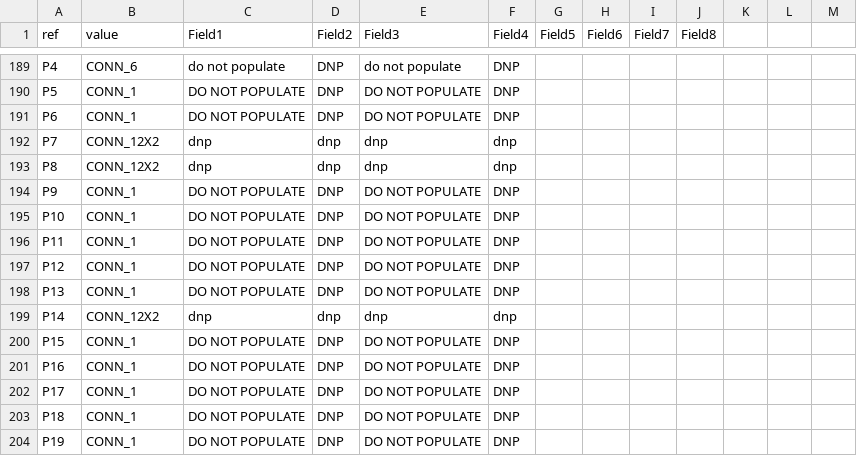
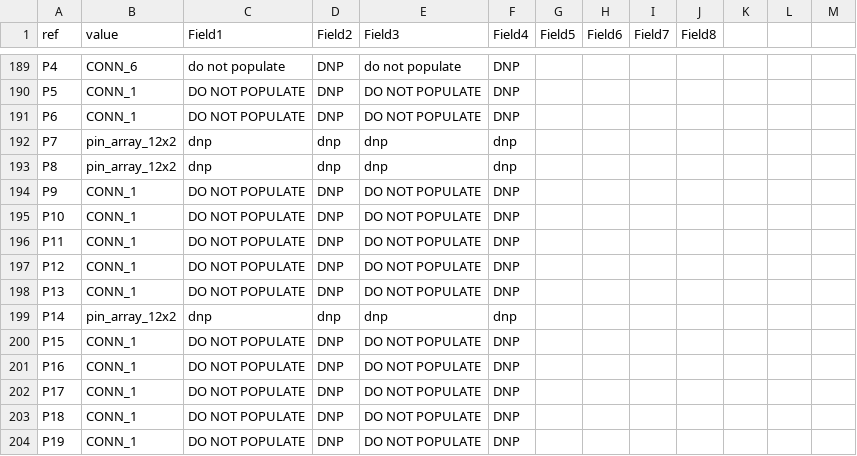
Before and after one commit to rusefi/rusefi, a CSV file: hardware/frankenso/frankenso_by-ref.csv, drawn as a sheet; only a part is shown, gaps mark what is left out; the diff covers the shown part only.

```diff
--- a/hardware/frankenso/frankenso_by-ref.csv
+++ b/hardware/frankenso/frankenso_by-ref.csv
@@ -191,4 +191,4 @@ P5,CONN_1,DO NOT POPULATE,DNP,DO NOT POPULATE,DNP,,,,,,
 P6,CONN_1,DO NOT POPULATE,DNP,DO NOT POPULATE,DNP,,,,,,
-P7,CONN_12X2,dnp,dnp,dnp,dnp,,,,,,
-P8,CONN_12X2,dnp,dnp,dnp,dnp,,,,,,
+P7,pin_array_12x2,dnp,dnp,dnp,dnp,,,,,,
+P8,pin_array_12x2,dnp,dnp,dnp,dnp,,,,,,
 P9,CONN_1,DO NOT POPULATE,DNP,DO NOT POPULATE,DNP,,,,,,
@@ -198,3 +198,3 @@ P12,CONN_1,DO NOT POPULATE,DNP,DO NOT POPULATE,DNP,,,,,,
 P13,CONN_1,DO NOT POPULATE,DNP,DO NOT POPULATE,DNP,,,,,,
-P14,CONN_12X2,dnp,dnp,dnp,dnp,,,,,,
+P14,pin_array_12x2,dnp,dnp,dnp,dnp,,,,,,
 P15,CONN_1,DO NOT POPULATE,DNP,DO NOT POPULATE,DNP,,,,,,
```
Also changed, not shown: 23 added rows and 3 edited cells elsewhere in this file, hardware/frankenso/frankenso.csv, 20 other files.
